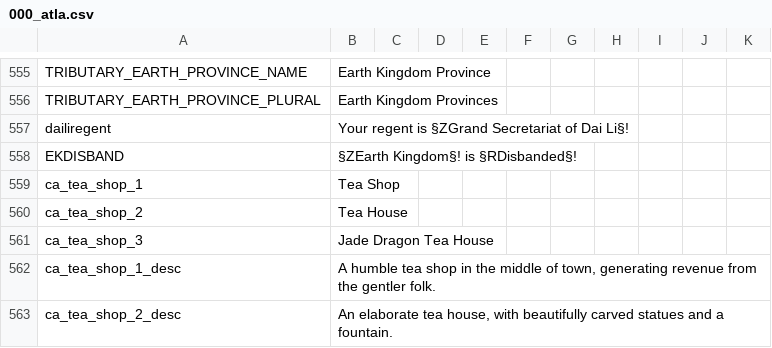
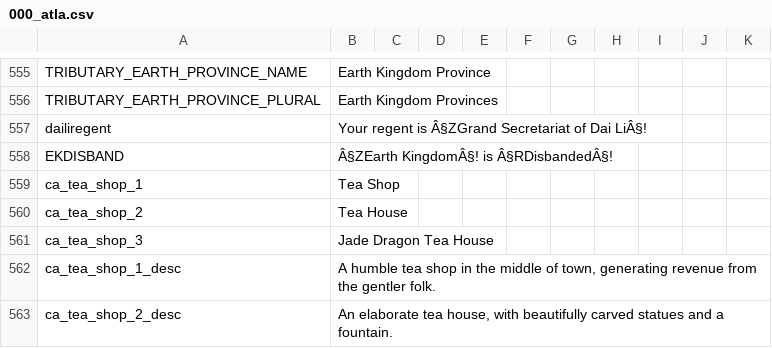
Before and after one commit to Rystic/ATLA-restored, a CSV file: avatar - four nations restored/localisation/000_atla.csv, drawn as a sheet; only a part is shown, gaps mark what is left out; the diff covers the shown part only; the diff names each change by its address in the sheet, - before the commit and + after, or states it on an @@ line.

```diff
--- a/avatar - four nations restored/localisation/000_atla.csv
+++ b/avatar - four nations restored/localisation/000_atla.csv
-B557: …regent is §ZGrand Secretariat of Dai Li§!
+B557: …regent is Â§ZGrand Secretariat of Dai LiÂ§!
-B558: §ZEarth Kingdom§! is §RDisbanded§!
+B558: Â§ZEarth KingdomÂ§! is Â§RDisbandedÂ§!
```
Also changed, not shown: 64 added rows elsewhere in this file, avatar - four nations restored/localisation/000_early.csv, avatar - four nations restored/localisation/000_new_imperialism.csv, 4 other files.
